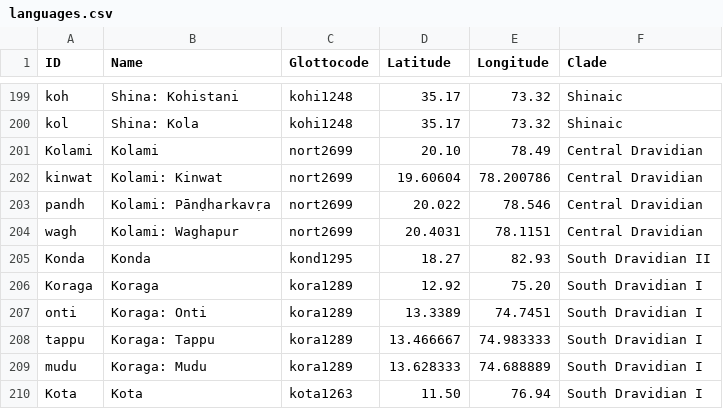
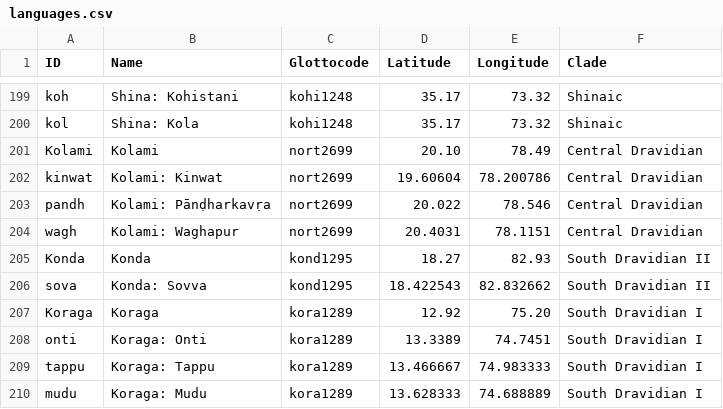
Before and after one commit to moli-mandala/data, a CSV file: cldf/languages.csv, drawn as a sheet; only a part is shown, gaps mark what is left out; the shorter side is filled out with more unchanged rows.

```diff
--- a/cldf/languages.csv
+++ b/cldf/languages.csv
@@ -205,2 +205,3 @@ wagh,Kolami: Waghapur,nort2699,20.4031,78.1151,Central Dravidian
 Konda,Konda,kond1295,18.27,82.93,South Dravidian II
+sova,Konda: Sovva,kond1295,18.422543,82.832662,South Dravidian II
 Koraga,Koraga,kora1289,12.92,75.20,South Dravidian I
```
Also changed, not shown: 3 other files.
